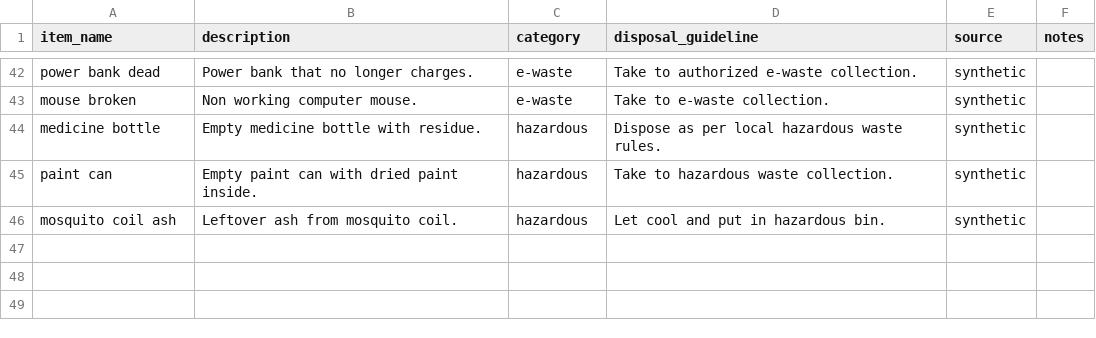
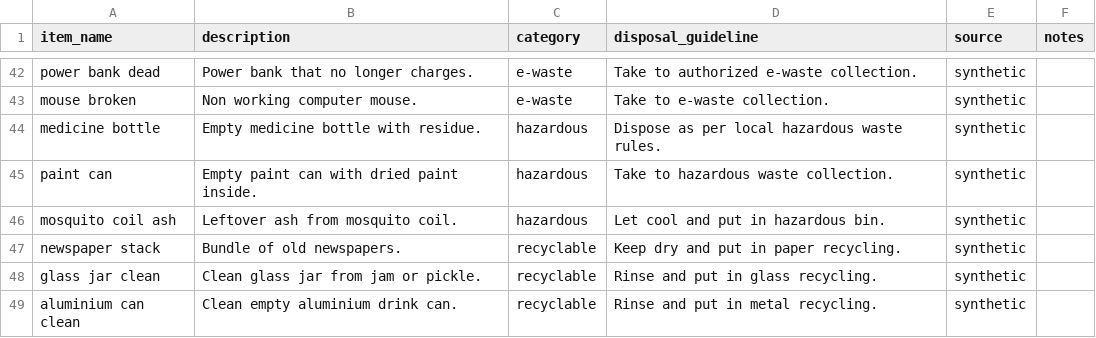
Before and after one commit to swaralikoge547-commits/waste-text-classifier, a CSV file: data/example.csv, drawn as a sheet; only a part is shown, gaps mark what is left out.

Commit message:
Update with more example.csv

```diff
--- a/data/example.csv
+++ b/data/example.csv
@@ -46 +46,4 @@ paint can,Empty paint can with dried paint inside.,hazardous,Take to hazardous w
 mosquito coil ash,Leftover ash from mosquito coil.,hazardous,Let cool and put in hazardous bin.,synthetic,
+newspaper stack,Bundle of old newspapers.,recyclable,Keep dry and put in paper recycling.,synthetic,
+glass jar clean,Clean glass jar from jam or pickle.,recyclable,Rinse and put in glass recycling.,synthetic,
+aluminium can clean,Clean empty aluminium drink can.,recyclable,Rinse and put in metal recycling.,synthetic,
```
